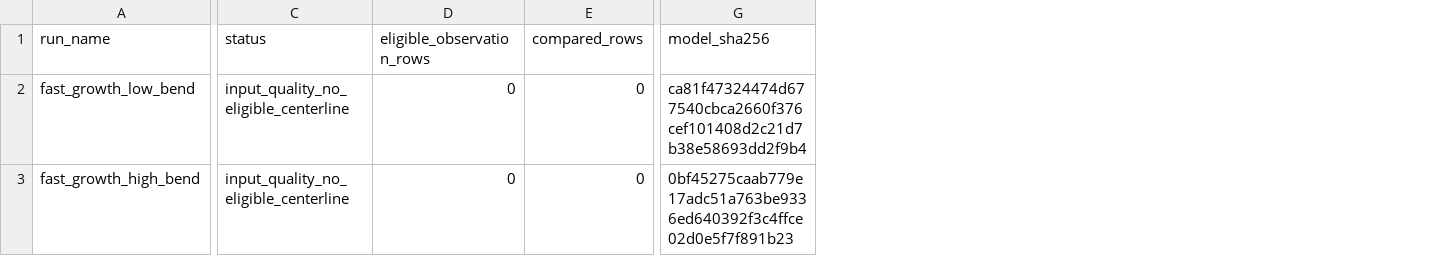
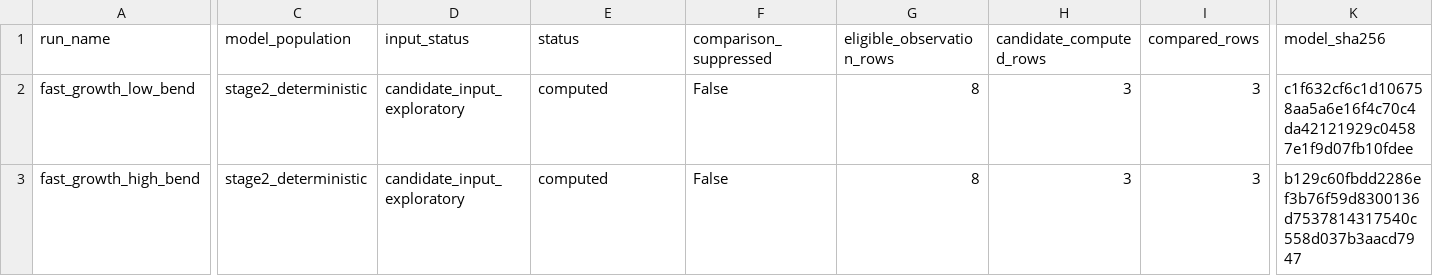
Before and after one commit to ssh0/growing-string, a CSV file: continuum_filament_model/results/scale_free_shape_comparison/summary.csv, drawn as a sheet; only a part is shown, gaps mark what is left out; addresses are those after the commit; the diff covers the shown part only; the diff names each change by its address in the sheet, - before the commit and + after, or states it on an @@ line.

Commit message:
feat: compare censored centerline candidates scale-free

```diff
--- a/continuum_filament_model/results/scale_free_shape_comparison/summary.csv
+++ b/continuum_filament_model/results/scale_free_shape_comparison/summary.csv
+column C (model_population), rows 2-3: stage2_deterministic | stage2_deterministic
+column D (input_status), rows 2-3: candidate_input_exploratory | candidate_input_exploratory
+column F (comparison_suppressed), rows 2-3: False | False
+column H (candidate_computed_rows), rows 2-3: 3 | 3
-E2:E3 (status): input_quality_no_eligible_centerline
+E2:E3 (status): computed
-G2:G3 (eligible_observation_rows): 0
+G2:G3 (eligible_observation_rows): 8
-I2:I3 (compared_rows): 0
+I2:I3 (compared_rows): 3
-K2 (model_sha256): ca81f47324474d677540cbca2660f376cef101408d2c21d7b38e58693dd2f9b4
+K2 (model_sha256): c1f632cf6c1d106758aa5a6e16f4c70c4da42121929c04587e1f9d07fb10fdee
-K3 (model_sha256): 0bf45275caab779e17adc51a763be9336ed640392f3c4ffce02d0e5f7f891b23
+K3 (model_sha256): b129c60fbdd2286ef3b76f59d8300136d7537814317540c558d037b3aacd7947
```
Also changed, not shown: 2 edited cells elsewhere in this file, 7 other files.
